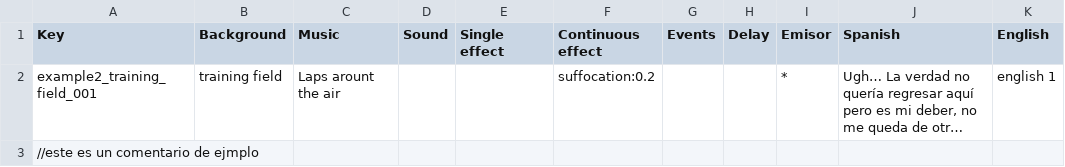
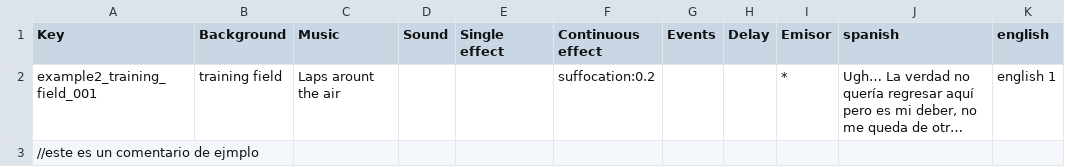
Before and after one commit to Atlantox/atlax-renpy, a CSV file: game/scenes/ejemplo2/ejemplo2_001_training_field.csv, drawn as a sheet; only a part is shown; long unchanged cells end in …; the diff names each change by its address in the sheet, - before the commit and + after, or states it on an @@ line.

```diff
--- a/game/scenes/ejemplo2/ejemplo2_001_training_field.csv
+++ b/game/scenes/ejemplo2/ejemplo2_001_training_field.csv
-J1: Spanish
+J1: spanish
-K1: English
+K1: english
```
Also changed, not shown: game/config2.csv, game/scenes/ejemplo2/ejemplo2_002_keep_hitting.csv, 18 other files.
